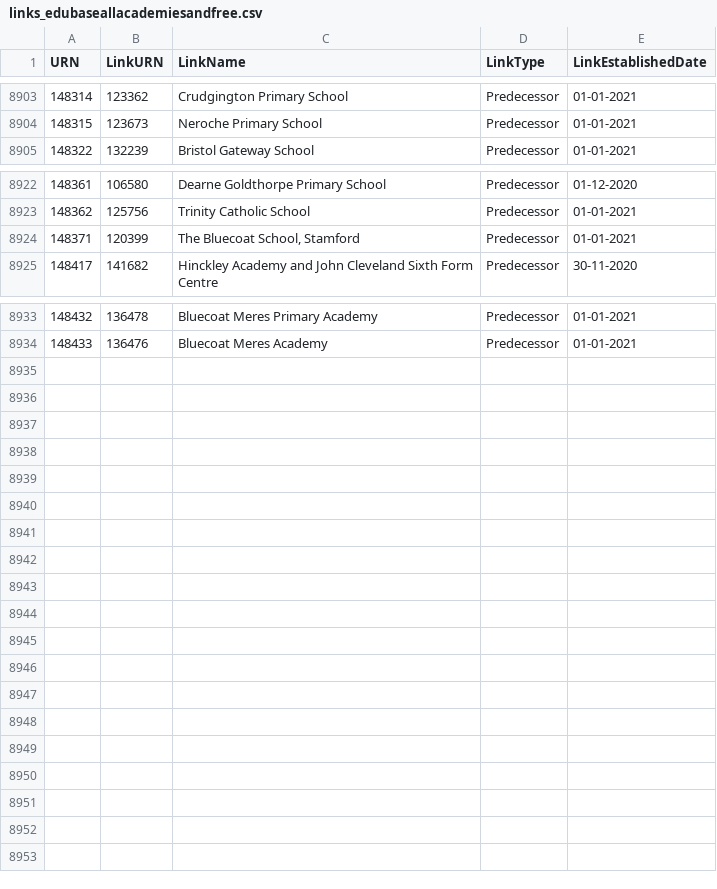
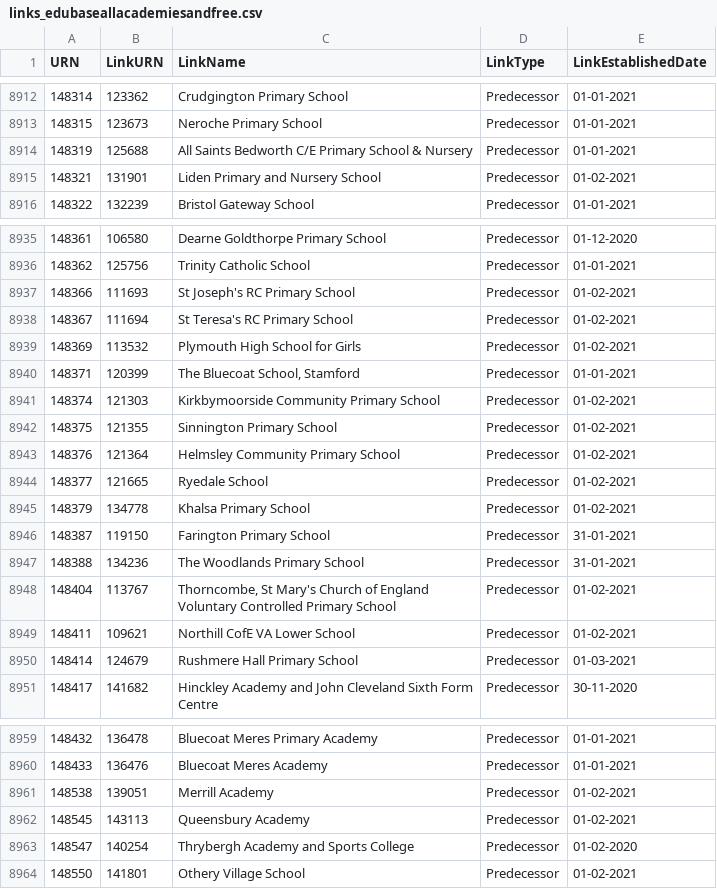
Before and after one commit to aircury/public-uk-education-data, a CSV file: edubase/academies-and-free-schools/links_edubaseallacademiesandfree.csv, drawn as a sheet; only a part is shown, gaps mark what is left out; the diff covers the shown part only.

Commit message:
[Cron] Updated Edubase

```diff
--- a/edubase/academies-and-free-schools/links_edubaseallacademiesandfree.csv
+++ b/edubase/academies-and-free-schools/links_edubaseallacademiesandfree.csv
@@ -8904,2 +8913,4 @@
 148315,123673,"Neroche Primary School","Predecessor","01-01-2021"
+148319,125688,"All Saints Bedworth C/E Primary School & Nursery","Predecessor","01-01-2021"
+148321,131901,"Liden Primary and Nursery School","Predecessor","01-02-2021"
 148322,132239,"Bristol Gateway School","Predecessor","01-01-2021"
@@ -8923,3 +8936,16 @@
 148362,125756,"Trinity Catholic School","Predecessor","01-01-2021"
+148366,111693,"St Joseph's RC Primary School","Predecessor","01-02-2021"
+148367,111694,"St Teresa's RC Primary School","Predecessor","01-02-2021"
+148369,113532,"Plymouth High School for Girls","Predecessor","01-02-2021"
 148371,120399,"The Bluecoat School, Stamford","Predecessor","01-01-2021"
+148374,121303,"Kirkbymoorside Community Primary School","Predecessor","01-02-2021"
+148375,121355,"Sinnington Primary School","Predecessor","01-02-2021"
+148376,121364,"Helmsley Community Primary School","Predecessor","01-02-2021"
+148377,121665,"Ryedale School","Predecessor","01-02-2021"
+148379,134778,"Khalsa Primary School","Predecessor","01-02-2021"
+148387,119150,"Farington Primary School","Predecessor","31-01-2021"
+148388,134236,"The Woodlands Primary School","Predecessor","31-01-2021"
+148404,113767,"Thorncombe, St Mary's Church of England Voluntary Controlled Primary School","Predecessor","01-02-2021"
+148411,109621,"Northill CofE VA Lower School","Predecessor","01-02-2021"
+148414,124679,"Rushmere Hall Primary School","Predecessor","01-03-2021"
 148417,141682,"Hinckley Academy and John Cleveland Sixth Form Centre","Predecessor","30-11-2020"
@@ -8934 +8960,5 @@
 148433,136476,"Bluecoat Meres Academy","Predecessor","01-01-2021"
+148538,139051,"Merrill Academy","Predecessor","01-02-2021"
+148545,143113,"Queensbury Academy","Predecessor","01-02-2021"
+148547,140254,"Thrybergh Academy and Sports College","Predecessor","01-02-2020"
+148550,141801,"Othery Village School","Predecessor","01-02-2021"
```
Also changed, not shown: 11 added rows elsewhere in this file, edubase/state-funded/links_edubaseallstatefunded.csv, 4 other files.
